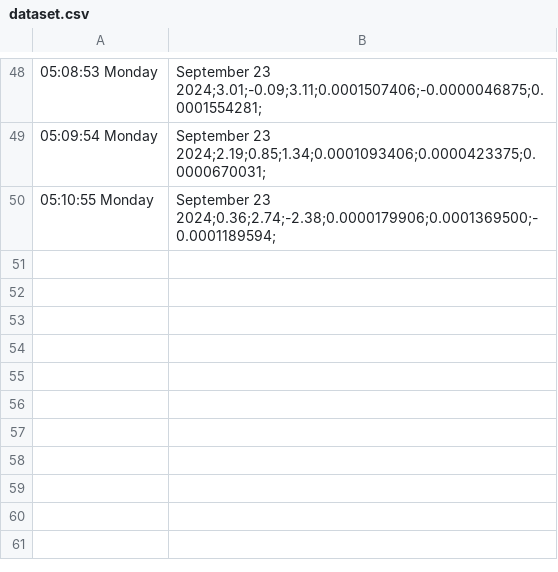
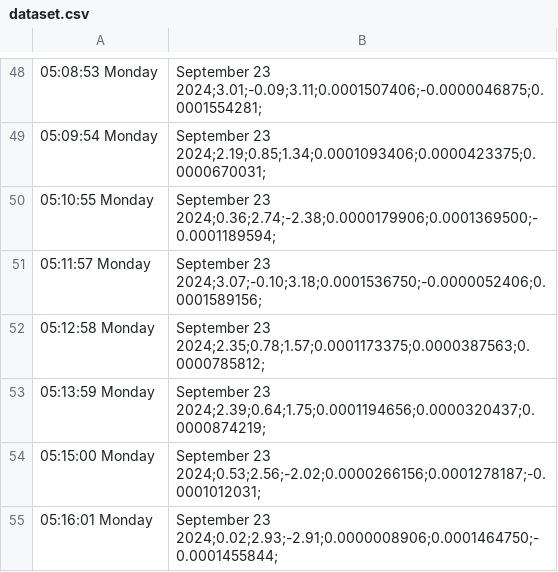
Before and after one commit to aeonSolutions/AeonLabs-Safety-Health, a CSV file: Measurements/datasets/dataset.csv, drawn as a sheet; only a part is shown, gaps mark what is left out; the diff names each change by its address in the sheet, - before the commit and + after, or states it on an @@ line.

Commit message:
Updated Measurements/datasets/dataset.csv via Arduino

```diff
--- a/Measurements/datasets/dataset.csv
+++ b/Measurements/datasets/dataset.csv
+row 51: 05:11:57 Monday | September 23 2024;3.07;-0.10;3.18;0.0001536750;-0.0000052406;0.0001589156;
+row 52: 05:12:58 Monday | September 23 2024;2.35;0.78;1.57;0.0001173375;0.0000387563;0.0000785812;
+row 53: 05:13:59 Monday | September 23 2024;2.39;0.64;1.75;0.0001194656;0.0000320437;0.0000874219;
+row 54: 05:15:00 Monday | September 23 2024;0.53;2.56;-2.02;0.0000266156;0.0001278187;-0.0001012031;
+row 55: 05:16:01 Monday | September 23 2024;0.02;2.93;-2.91;0.0000008906;0.0001464750;-0.0001455844;
```
